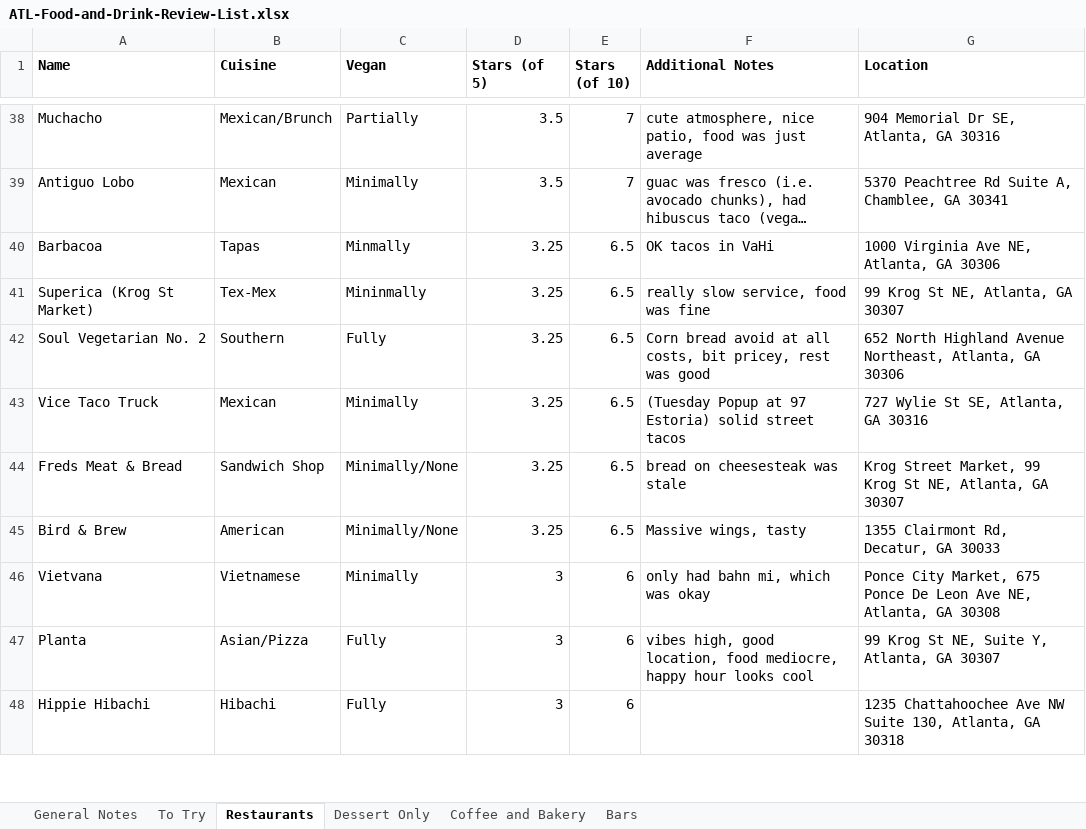
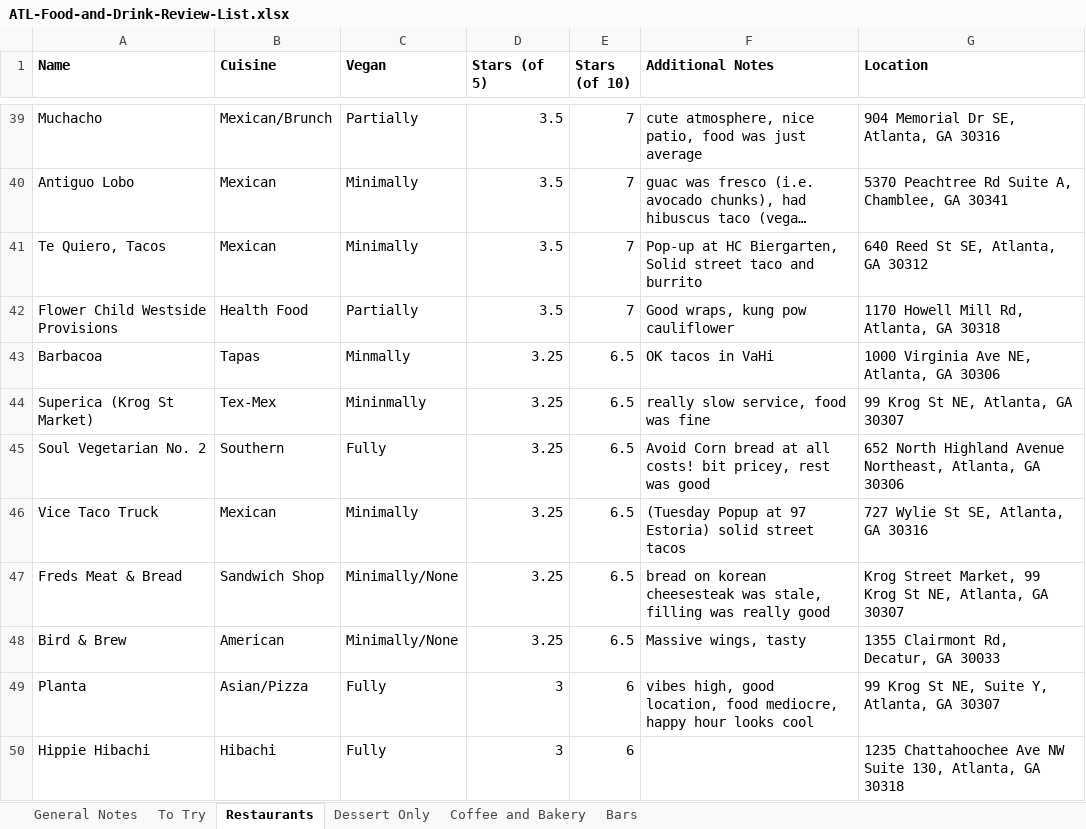
Before and after one commit to joeellis1331/atl-food-map, an Excel workbook: ATL-Food-and-Drink-Review-List.xlsx, sheet Restaurants, drawn as a sheet; only a part is shown, gaps mark what is left out; long unchanged cells end in …; values as stored, in another font and other column widths than the file's, no borders; charts and pictures not drawn; removed rows and columns are numbered as before the commit, all else as after; the diff covers the shown part only; the diff names each change by its address in the sheet, - before the commit and + after, or states it on an @@ line.

```diff
--- a/ATL-Food-and-Drink-Review-List.xlsx (sheet Restaurants)
+++ b/ATL-Food-and-Drink-Review-List.xlsx (sheet Restaurants)
+row 41: Te Quiero, Tacos | Mexican | Minimally | 3.5 | 7 | Pop-up at HC Biergarten, Solid street taco and burrito | 640 Reed St SE, Atlanta, GA 30312
+row 42: Flower Child Westside Provisions | Health Food | Partially | 3.5 | 7 | Good wraps, kung pow cauliflower | 1170 Howell Mill Rd, Atlanta, GA 30318
-F45 (Additional Notes): Corn bread avoid at all costs, bit pricey,…
+F45 (Additional Notes): Avoid Corn bread at all costs! bit pricey,…
-F47 (Additional Notes): bread on cheesesteak was stale
+F47 (Additional Notes): bread on korean cheesesteak was stale, filling was really good
-row 46: Vietvana | Vietnamese | Minimally | 3 | 6 | only had bahn mi, which was okay | Ponce City Market, 675 Ponce De Leon Ave NE, Atlanta, GA 30308
```
Also changed, not shown: 2 added rows and 9 edited cells elsewhere in this sheet, sheet To Try, sheet Bars, formulas that keep their value, 3 other files.
